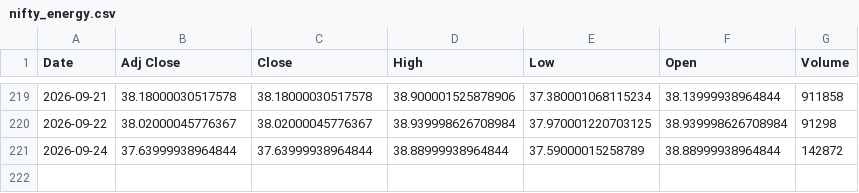
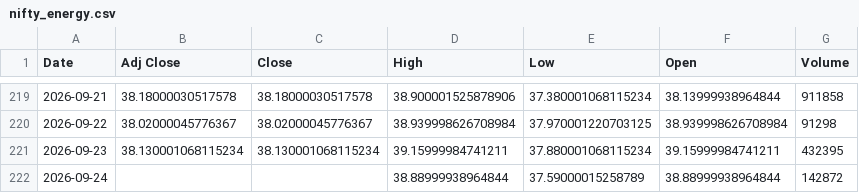
Before and after one commit to harshdixit84-MB/Historical-data-Vs-Current-Scenario, a CSV file: data/sectors/nifty_energy.csv, drawn as a sheet; only a part is shown, gaps mark what is left out.

```diff
--- a/data/sectors/nifty_energy.csv
+++ b/data/sectors/nifty_energy.csv
@@ -220,2 +220,3 @@ Date,Adj Close,Close,High,Low,Open,Volume
 2026-09-22,38.02000045776367,38.02000045776367,38.939998626708984,37.970001220703125,38.939998626708984,91298
-2026-09-24,37.63999938964844,37.63999938964844,38.88999938964844,37.59000015258789,38.88999938964844,142872
+2026-09-23,38.130001068115234,38.130001068115234,39.15999984741211,37.880001068115234,39.15999984741211,432395
+2026-09-24,,,38.88999938964844,37.59000015258789,38.88999938964844,142872
```
Also changed, not shown: data/sectors/nifty_auto.csv, data/sectors/nifty_metal.csv, 8 other files.
